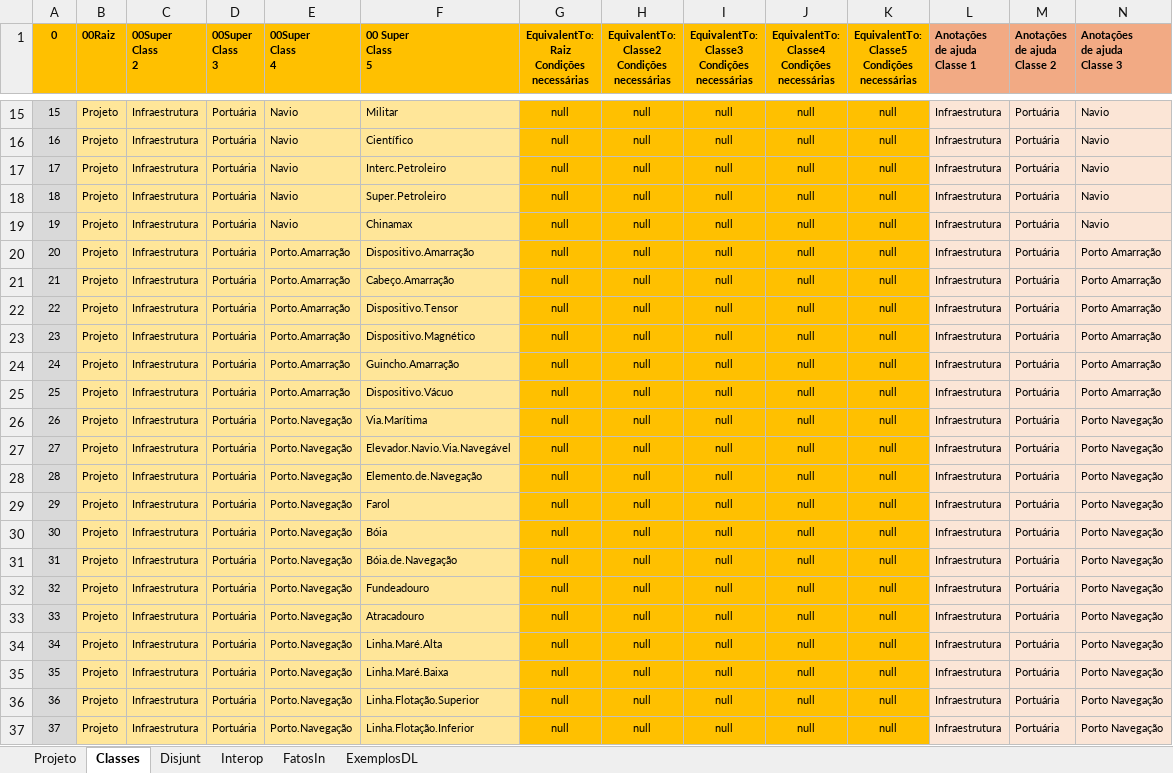
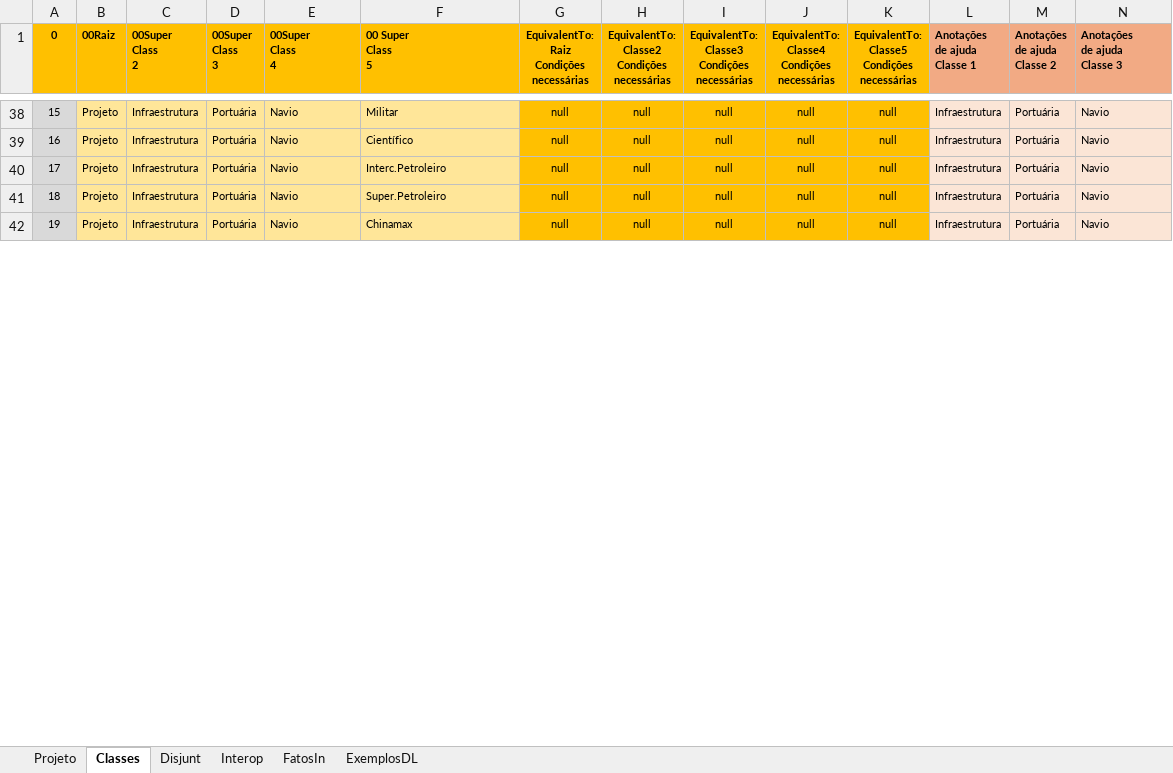
Before and after one commit to JLMenegotto/OntologiaBIM, an Excel workbook: Versão5/PORT/Ontologia_PORTO.xlsx, sheet Classes, drawn as a sheet; only a part is shown, gaps mark what is left out; values as stored, in another font and other column widths than the file's, no borders; conditional formats not drawn; removed rows and columns are numbered as before the commit, all else as after; rows hold the shown columns only; the diff covers the shown part only; the diff names each change by its address in the sheet, - before the commit and + after, or states it on an @@ line.

Commit message:
Add files via upload

```diff
--- a/Versão5/PORT/Ontologia_PORTO.xlsx (sheet Classes)
+++ b/Versão5/PORT/Ontologia_PORTO.xlsx (sheet Classes)
-row 20: 20 | Projeto | Infraestrutura | Portuária | Porto.Amarração | Dispositivo.Amarração | null | null | null | null | null | Infraestrutura | Portuária | Porto Amarração
-row 21: 21 | Projeto | Infraestrutura | Portuária | Porto.Amarração | Cabeço.Amarração | null | null | null | null | null | Infraestrutura | Portuária | Porto Amarração
-row 22: 22 | Projeto | Infraestrutura | Portuária | Porto.Amarração | Dispositivo.Tensor | null | null | null | null | null | Infraestrutura | Portuária | Porto Amarração
-row 23: 23 | Projeto | Infraestrutura | Portuária | Porto.Amarração | Dispositivo.Magnético | null | null | null | null | null | Infraestrutura | Portuária | Porto Amarração
-row 24: 24 | Projeto | Infraestrutura | Portuária | Porto.Amarração | Guincho.Amarração | null | null | null | null | null | Infraestrutura | Portuária | Porto Amarração
-row 25: 25 | Projeto | Infraestrutura | Portuária | Porto.Amarração | Dispositivo.Vácuo | null | null | null | null | null | Infraestrutura | Portuária | Porto Amarração
-row 26: 26 | Projeto | Infraestrutura | Portuária | Porto.Navegação | Via.Marítima | null | null | null | null | null | Infraestrutura | Portuária | Porto Navegação
-row 27: 27 | Projeto | Infraestrutura | Portuária | Porto.Navegação | Elevador.Navio.Via.Navegável | null | null | null | null | null | Infraestrutura | Portuária | Porto Navegação
-row 28: 28 | Projeto | Infraestrutura | Portuária | Porto.Navegação | Elemento.de.Navegação | null | null | null | null | null | Infraestrutura | Portuária | Porto Navegação
-row 29: 29 | Projeto | Infraestrutura | Portuária | Porto.Navegação | Farol | null | null | null | null | null | Infraestrutura | Portuária | Porto Navegação
-row 30: 30 | Projeto | Infraestrutura | Portuária | Porto.Navegação | Bóia | null | null | null | null | null | Infraestrutura | Portuária | Porto Navegação
-row 31: 31 | Projeto | Infraestrutura | Portuária | Porto.Navegação | Bóia.de.Navegação | null | null | null | null | null | Infraestrutura | Portuária | Porto Navegação
-row 32: 32 | Projeto | Infraestrutura | Portuária | Porto.Navegação | Fundeadouro | null | null | null | null | null | Infraestrutura | Portuária | Porto Navegação
-row 33: 33 | Projeto | Infraestrutura | Portuária | Porto.Navegação | Atracadouro | null | null | null | null | null | Infraestrutura | Portuária | Porto Navegação
-row 34: 34 | Projeto | Infraestrutura | Portuária | Porto.Navegação | Linha.Maré.Alta | null | null | null | null | null | Infraestrutura | Portuária | Porto Navegação
-row 35: 35 | Projeto | Infraestrutura | Portuária | Porto.Navegação | Linha.Maré.Baixa | null | null | null | null | null | Infraestrutura | Portuária | Porto Navegação
-row 36: 36 | Projeto | Infraestrutura | Portuária | Porto.Navegação | Linha.Flotação.Superior | null | null | null | null | null | Infraestrutura | Portuária | Porto Navegação
-row 37: 37 | Projeto | Infraestrutura | Portuária | Porto.Navegação | Linha.Flotação.Inferior | null | null | null | null | null | Infraestrutura | Portuária | Porto Navegação
```
Also changed, not shown: 29 added rows, 5 removed rows and 150 edited cells elsewhere in this sheet, sheet FatosIn, sheet Projeto, formulas that keep their value.
